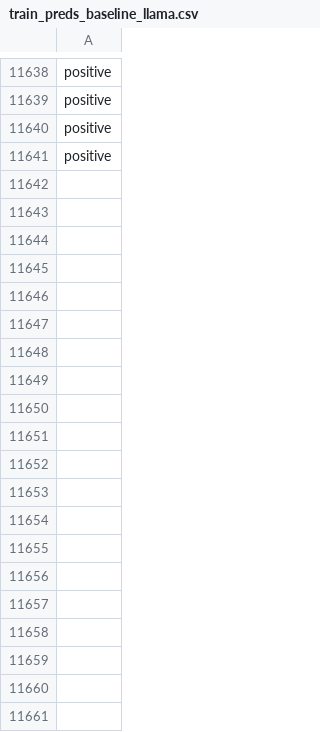
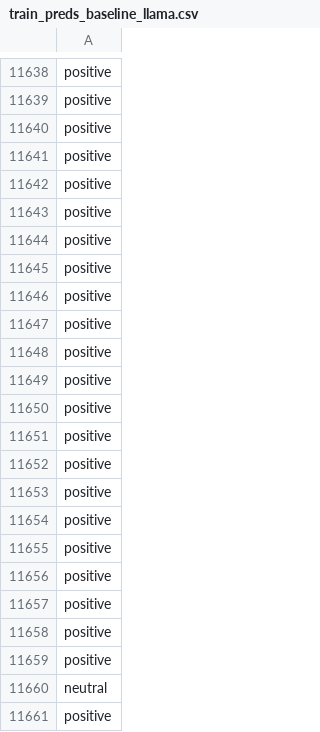
Before and after one commit to jonathand94/xcs224u_project_financial_sentiment, a CSV file: train_preds_baseline_llama.csv, drawn as a sheet; only a part is shown, gaps mark what is left out; the diff covers the shown part only; the diff names each change by its address in the sheet, - before the commit and + after, or states it on an @@ line.

Commit message:
Add train_preds_baseline_llama.csv in iteration 11500

```diff
--- a/train_preds_baseline_llama.csv
+++ b/train_preds_baseline_llama.csv
+row 11642: positive
+row 11643: positive
+row 11644: positive
+row 11645: positive
+row 11646: positive
+row 11647: positive
+row 11648: positive
+row 11649: positive
+row 11650: positive
+row 11651: positive
+row 11652: positive
+row 11653: positive
+row 11654: positive
+row 11655: positive
+row 11656: positive
+row 11657: positive
+row 11658: positive
+row 11659: positive
+row 11660: neutral
+row 11661: positive
```
Also changed, not shown: 80 added rows elsewhere in this file.
